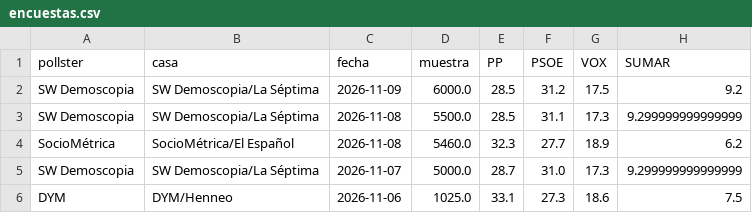
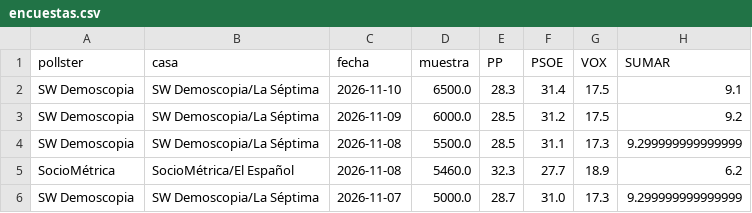
Before and after one commit to DElaMataSam/Elecciones, a CSV file: docs/encuestas.csv, drawn as a sheet; only a part is shown; the shorter side is filled out with more unchanged rows; the diff names each change by its address in the sheet, - before the commit and + after, or states it on an @@ line.

```diff
--- a/docs/encuestas.csv
+++ b/docs/encuestas.csv
+row 2: SW Demoscopia | SW Demoscopia/La Séptima | 2026-11-10 | 6500.0 | 28.3 | 31.4 | 17.5 | 9.1
```
Also changed, not shown: docs/escanos.csv, 1 other file.
